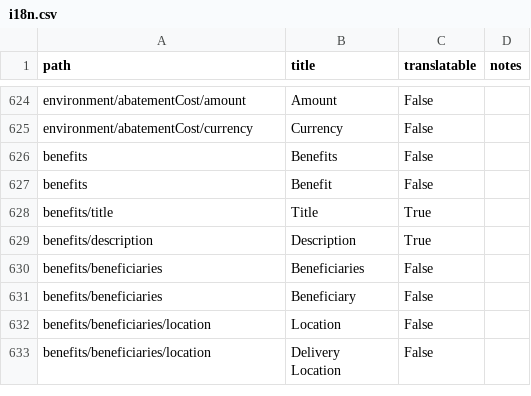
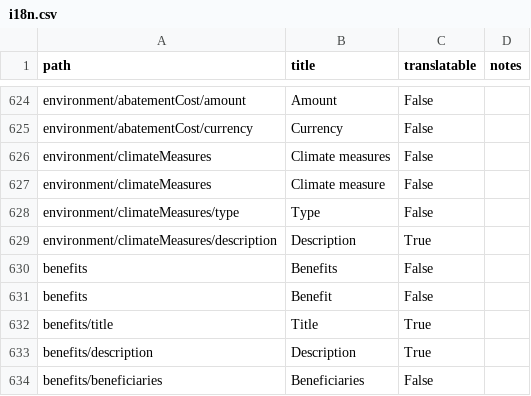
Before and after one commit to open-contracting/infrastructure, a CSV file: docs/_static/i18n.csv, drawn as a sheet; only a part is shown, gaps mark what is left out; the shorter side is filled out with more unchanged rows.

Commit message:
project-schema.json: Add environment.climateMeasures

```diff
--- a/docs/_static/i18n.csv
+++ b/docs/_static/i18n.csv
@@ -625,2 +625,6 @@ environment/abatementCost/amount,Amount,False,
 environment/abatementCost/currency,Currency,False,
+environment/climateMeasures,Climate measures,False,
+environment/climateMeasures,Climate measure,False,
+environment/climateMeasures/type,Type,False,
+environment/climateMeasures/description,Description,True,
 benefits,Benefits,False,
```
Also changed, not shown: 2 other files.
